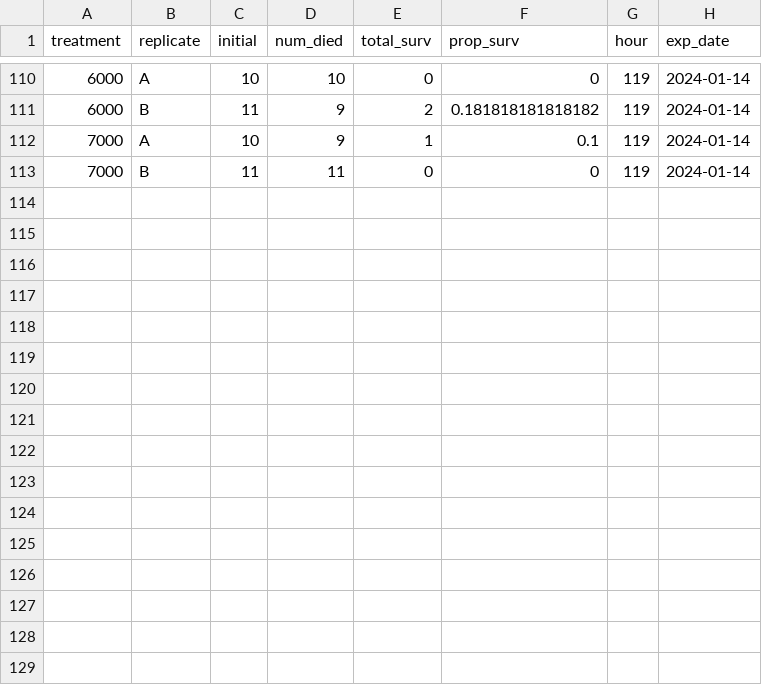
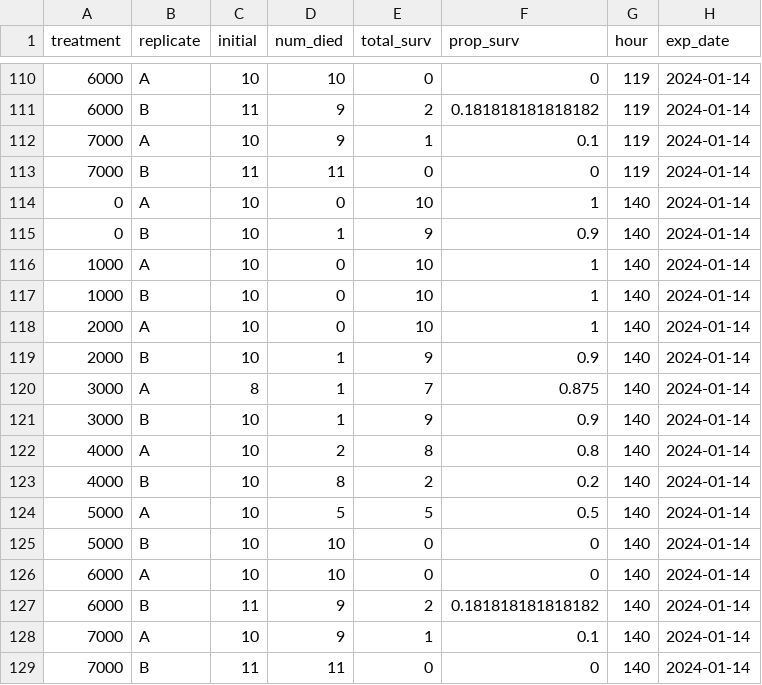
Before and after one commit to ZoopEcoEvo/champlain_salt, a CSV file: Output/Output_data/daily_prop_data.csv, drawn as a sheet; only a part is shown, gaps mark what is left out; the diff names each change by its address in the sheet, - before the commit and + after, or states it on an @@ line.

Commit message:
New experimental data

```diff
--- a/Output/Output_data/daily_prop_data.csv
+++ b/Output/Output_data/daily_prop_data.csv
+row 114: 0 | A | 10 | 0 | 10 | 1 | 140 | 2024-01-14
+row 115: 0 | B | 10 | 1 | 9 | 0.9 | 140 | 2024-01-14
+row 116: 1000 | A | 10 | 0 | 10 | 1 | 140 | 2024-01-14
+row 117: 1000 | B | 10 | 0 | 10 | 1 | 140 | 2024-01-14
+row 118: 2000 | A | 10 | 0 | 10 | 1 | 140 | 2024-01-14
+row 119: 2000 | B | 10 | 1 | 9 | 0.9 | 140 | 2024-01-14
+row 120: 3000 | A | 8 | 1 | 7 | 0.875 | 140 | 2024-01-14
+row 121: 3000 | B | 10 | 1 | 9 | 0.9 | 140 | 2024-01-14
+row 122: 4000 | A | 10 | 2 | 8 | 0.8 | 140 | 2024-01-14
+row 123: 4000 | B | 10 | 8 | 2 | 0.2 | 140 | 2024-01-14
+row 124: 5000 | A | 10 | 5 | 5 | 0.5 | 140 | 2024-01-14
+row 125: 5000 | B | 10 | 10 | 0 | 0 | 140 | 2024-01-14
+row 126: 6000 | A | 10 | 10 | 0 | 0 | 140 | 2024-01-14
+row 127: 6000 | B | 11 | 9 | 2 | 0.181818181818182 | 140 | 2024-01-14
+row 128: 7000 | A | 10 | 9 | 1 | 0.1 | 140 | 2024-01-14
+row 129: 7000 | B | 11 | 11 | 0 | 0 | 140 | 2024-01-14
```
Also changed, not shown: Output/Output_data/surv_data.csv, Raw_data/surv_data/2024_01_14_surv.csv, 53 other files.
